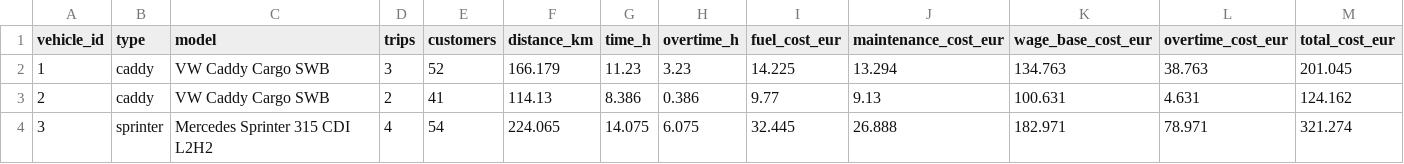
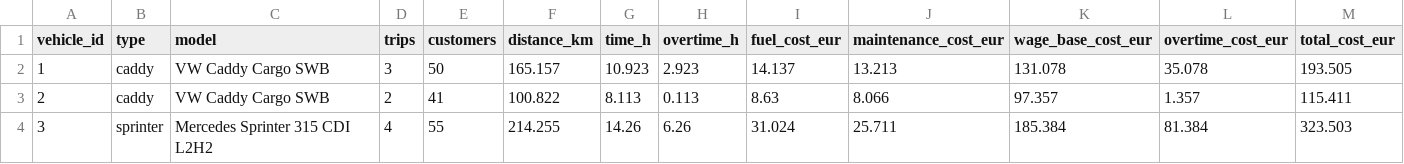
Before and after one commit to xsilentkiller/industrial-transport, a CSV file: output/report/vehicles.csv, drawn as a sheet; only a part is shown; the diff covers the shown part only.

```diff
--- a/output/report/vehicles.csv
+++ b/output/report/vehicles.csv
@@ -1,4 +1,4 @@
 vehicle_id,type,model,trips,customers,distance_km,time_h,overtime_h,fuel_cost_eur,maintenance_cost_eur,wage_base_cost_eur,overtime_cost_eur,total_cost_eur
-1,caddy,VW Caddy Cargo SWB,3,52,166.179,11.23,3.23,14.225,13.294,134.763,38.763,201.045
-2,caddy,VW Caddy Cargo SWB,2,41,114.13,8.386,0.386,9.77,9.13,100.631,4.631,124.162
-3,sprinter,Mercedes Sprinter 315 CDI L2H2,4,54,224.065,14.075,6.075,32.445,26.888,182.971,78.971,321.274
+1,caddy,VW Caddy Cargo SWB,3,50,165.157,10.923,2.923,14.137,13.213,131.078,35.078,193.505
+2,caddy,VW Caddy Cargo SWB,2,41,100.822,8.113,0.113,8.63,8.066,97.357,1.357,115.411
+3,sprinter,Mercedes Sprinter 315 CDI L2H2,4,55,214.255,14.26,6.26,31.024,25.711,185.384,81.384,323.503
```
Also changed, not shown: 17 edited cells elsewhere in this file, output/report/summary.csv, output/report/trips.csv, 9 other files.
